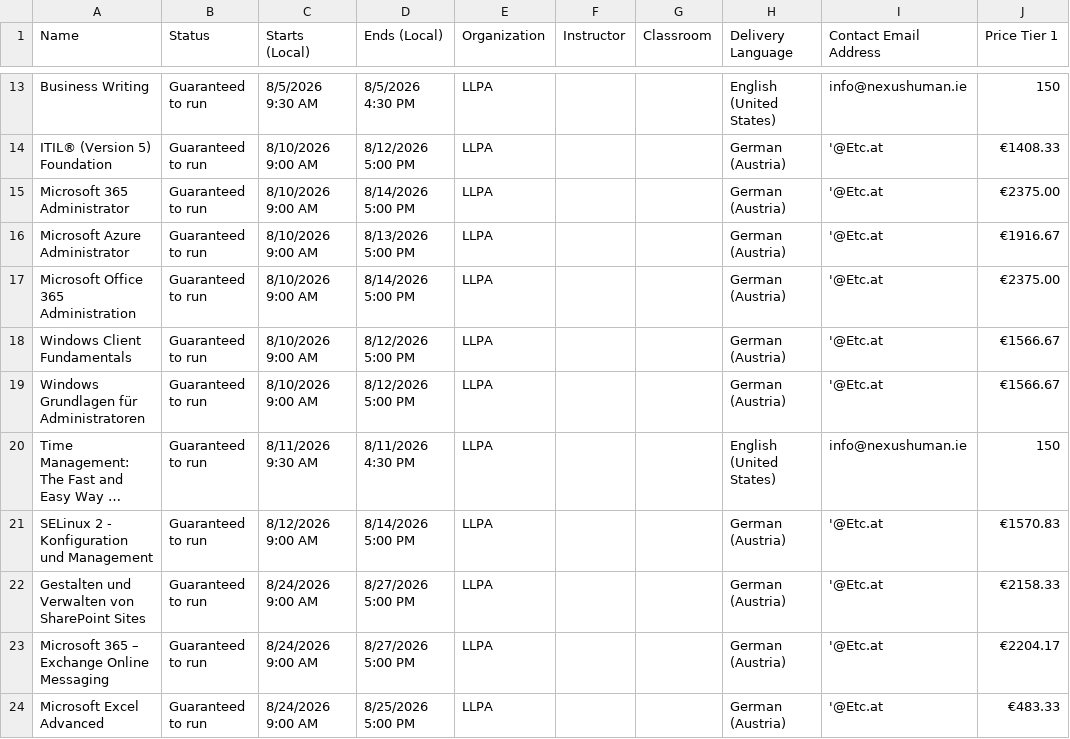
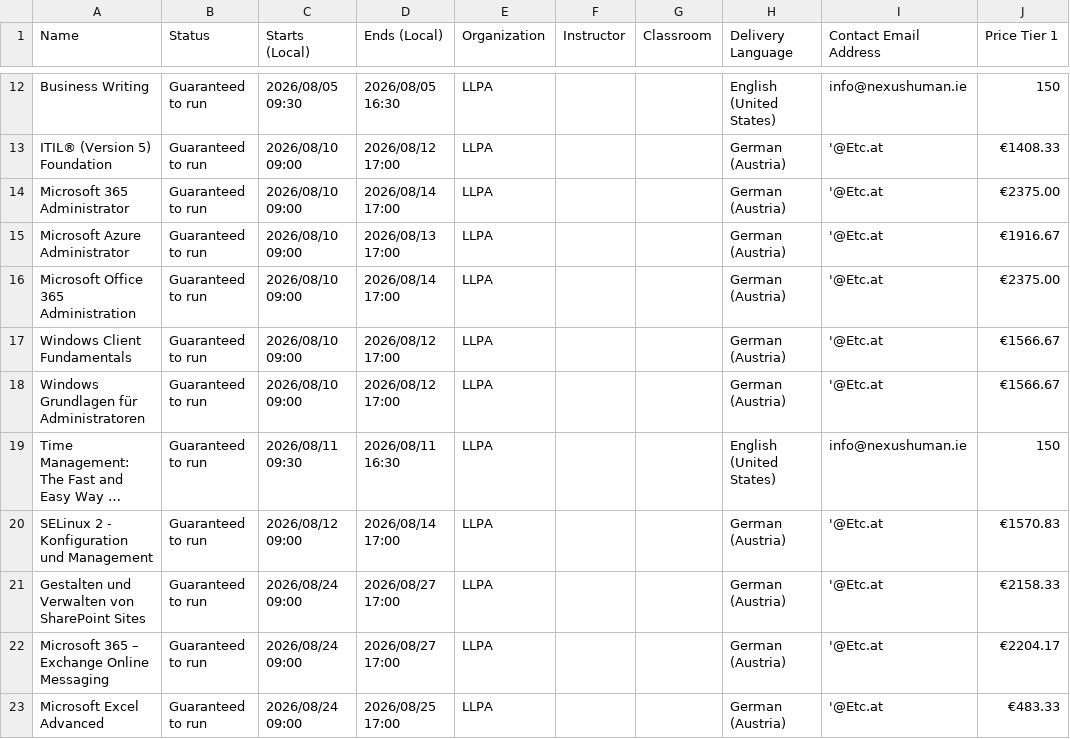
Before and after one commit to Sharon-LLPA/Central-Schedule, a CSV file: Classes.csv, drawn as a sheet; only a part is shown, gaps mark what is left out; long unchanged cells end in …; addresses are those after the commit; the diff covers the shown part only; the diff names each change by its address in the sheet, - before the commit and + after, or states it on an @@ line.

Commit message:
Add files via upload

```diff
--- a/Classes.csv
+++ b/Classes.csv
-C12 (Starts (Local)): 8/5/2026 9:30 AM
+C12 (Starts (Local)): 2026/08/05 09:30
-D12 (Ends (Local)): 8/5/2026 4:30 PM
+D12 (Ends (Local)): 2026/08/05 16:30
-C13:C18 (Starts (Local)): 8/10/2026 9:00 AM
+C13:C18 (Starts (Local)): 2026/08/10 09:00
-D13 (Ends (Local)): 8/12/2026 5:00 PM
+D13 (Ends (Local)): 2026/08/12 17:00
-D14 (Ends (Local)): 8/14/2026 5:00 PM
+D14 (Ends (Local)): 2026/08/14 17:00
-D15 (Ends (Local)): 8/13/2026 5:00 PM
+D15 (Ends (Local)): 2026/08/13 17:00
-D16 (Ends (Local)): 8/14/2026 5:00 PM
+D16 (Ends (Local)): 2026/08/14 17:00
-D17:D18 (Ends (Local)): 8/12/2026 5:00 PM
+D17:D18 (Ends (Local)): 2026/08/12 17:00
-C19 (Starts (Local)): 8/11/2026 9:30 AM
+C19 (Starts (Local)): 2026/08/11 09:30
-D19 (Ends (Local)): 8/11/2026 4:30 PM
+D19 (Ends (Local)): 2026/08/11 16:30
-C20 (Starts (Local)): 8/12/2026 9:00 AM
+C20 (Starts (Local)): 2026/08/12 09:00
-D20 (Ends (Local)): 8/14/2026 5:00 PM
+D20 (Ends (Local)): 2026/08/14 17:00
-C21:C23 (Starts (Local)): 8/24/2026 9:00 AM
+C21:C23 (Starts (Local)): 2026/08/24 09:00
-D21:D22 (Ends (Local)): 8/27/2026 5:00 PM
+D21:D22 (Ends (Local)): 2026/08/27 17:00
-D23 (Ends (Local)): 8/25/2026 5:00 PM
+D23 (Ends (Local)): 2026/08/25 17:00
```
Also changed, not shown: 3 removed rows and 102 edited cells elsewhere in this file.
